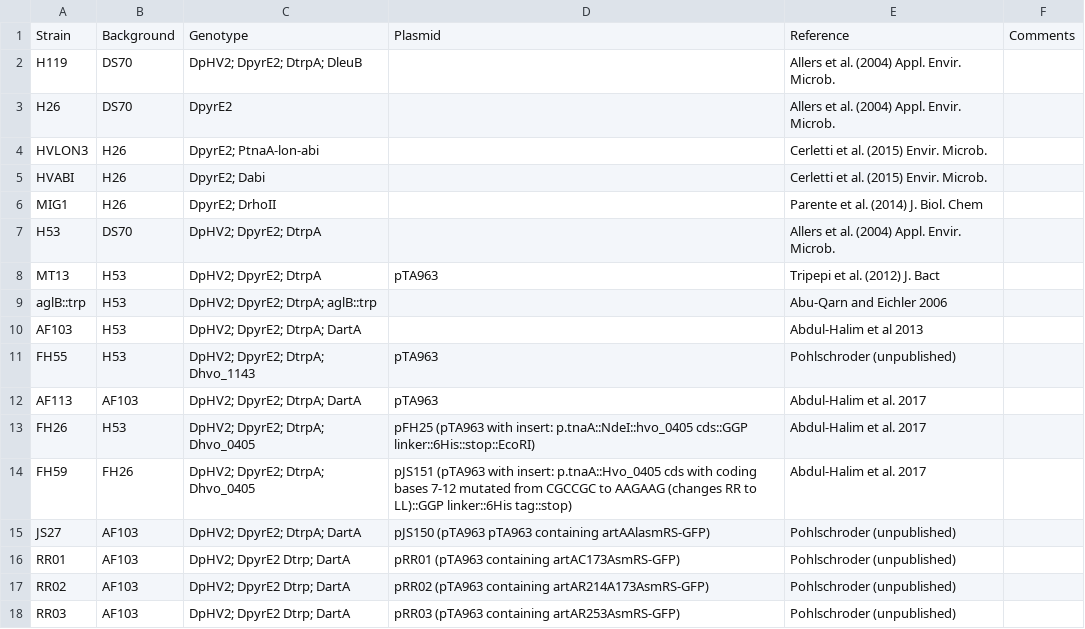
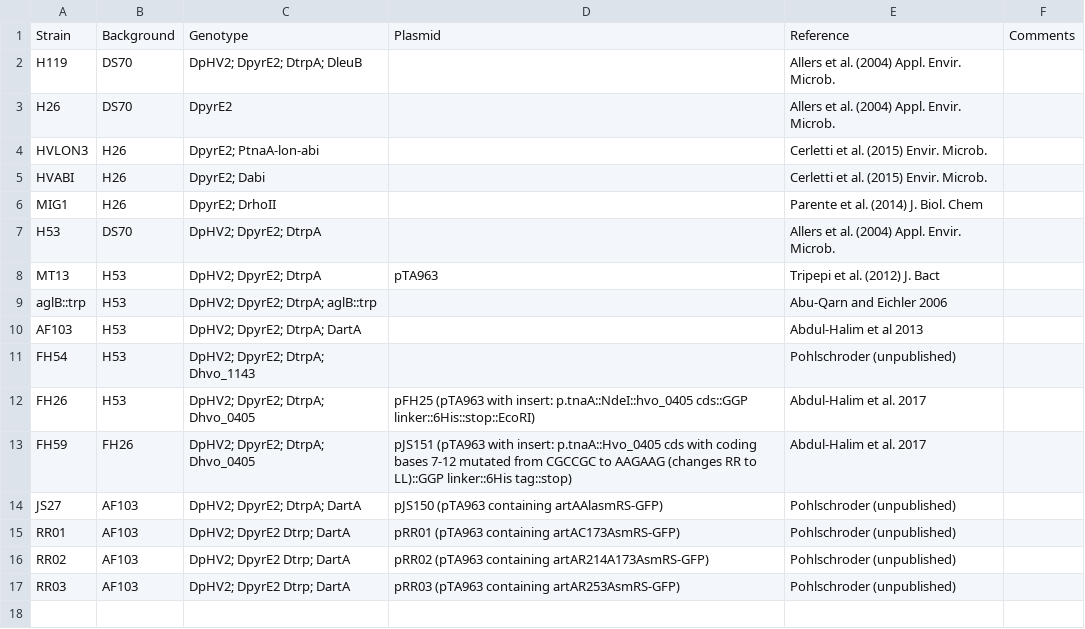
Before and after one commit to arcpp/ArcPP, a CSV file: meta_data/strain_list.csv, drawn as a sheet.

Commit message:
updated strains

```diff
--- a/meta_data/strain_list.csv
+++ b/meta_data/strain_list.csv
@@ -10,7 +10,6 @@ aglB::trp,H53,DpHV2; DpyrE2; DtrpA; aglB::trp,,Abu-Qarn and Eichler 2006,
 AF103,H53,DpHV2; DpyrE2; DtrpA; DartA,,Abdul-Halim et al 2013,
-FH55,H53,DpHV2; DpyrE2; DtrpA; Dhvo_1143,pTA963,Pohlschroder (unpublished),
-AF113,AF103,DpHV2; DpyrE2; DtrpA; DartA,pTA963,Abdul-Halim et al. 2017,
+FH54,H53,DpHV2; DpyrE2; DtrpA; Dhvo_1143,,Pohlschroder (unpublished),
 FH26,H53,DpHV2; DpyrE2; DtrpA; Dhvo_0405,pFH25 (pTA963 with insert: p.tnaA::NdeI::hvo_0405 cds::GGP linker::6His::stop::EcoRI),Abdul-Halim et al. 2017,
 FH59,FH26,DpHV2; DpyrE2; DtrpA; Dhvo_0405,pJS151 (pTA963 with insert: p.tnaA::Hvo_0405 cds with coding bases 7-12 mutated from CGCCGC to AAGAAG (changes RR to LL)::GGP linker::6His tag::stop),Abdul-Halim et al. 2017,
-JS27,AF103,DpHV2; DpyrE2; DtrpA; DartA,pJS150 (pTA963 pTA963 containing artAAlasmRS-GFP),Pohlschroder (unpublished),
+JS27,AF103,DpHV2; DpyrE2; DtrpA; DartA,pJS150 (pTA963 containing artAAlasmRS-GFP),Pohlschroder (unpublished),
 RR01,AF103,DpHV2; DpyrE2 Dtrp; DartA,pRR01 (pTA963 containing artAC173AsmRS-GFP),Pohlschroder (unpublished),
```
Also changed, not shown: meta_data/experiment_meta_data.csv, meta_data/file_descritions/PXD011050_file_descriptions.csv.
